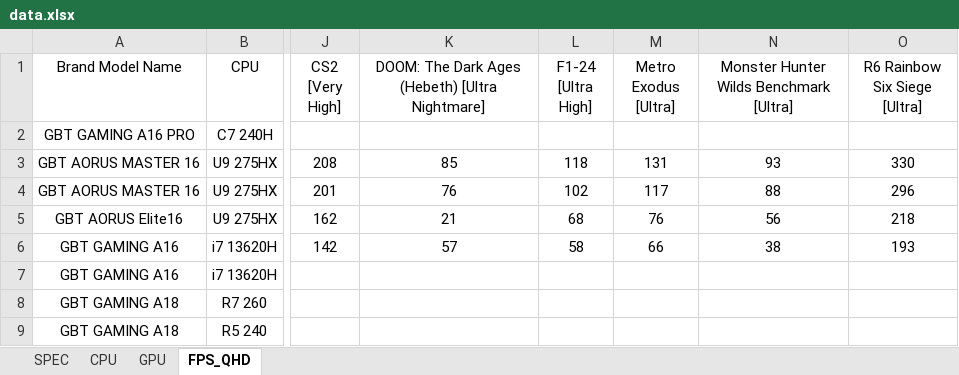
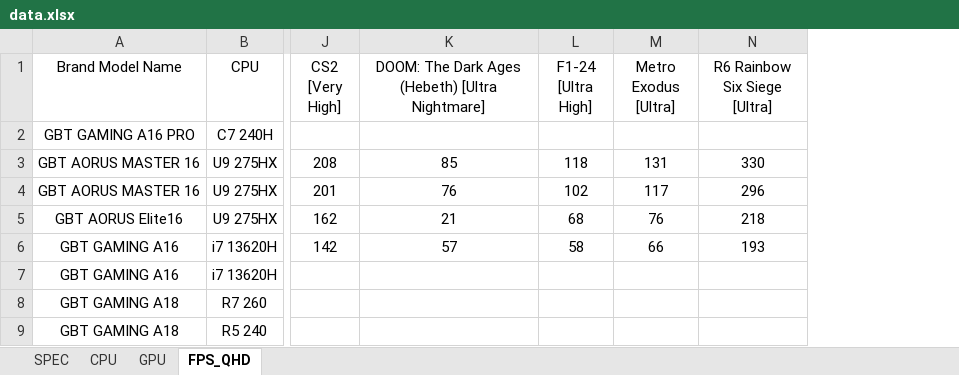
Before and after one commit to tomhuang223344/benchmark2, an Excel workbook: data.xlsx, sheet FPS_QHD, drawn as a sheet; only a part is shown, gaps mark what is left out; values as stored, in another font and other column widths than the file's, no borders; the diff names each change by its address in the sheet, - before the commit and + after, or states it on an @@ line.

Commit message:
Add files via upload

```diff
--- a/data.xlsx (sheet FPS_QHD)
+++ b/data.xlsx (sheet FPS_QHD)
-column N, rows 1-6: Monster Hunter Wilds Benchmark [Ultra] |  | 93 | 88 | 56 | 38
```
